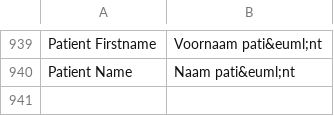
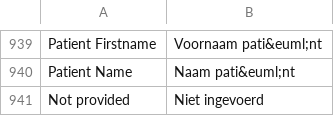
Before and after one commit to Brainworx/Magento, a CSV file: app/locale/nl_NL/Mage_Sales.csv, drawn as a sheet; only a part is shown, gaps mark what is left out.

```diff
--- a/app/locale/nl_NL/Mage_Sales.csv
+++ b/app/locale/nl_NL/Mage_Sales.csv
@@ -940 +940,2 @@
 "Patient Name","Naam pati&euml;nt"
+"Not provided","Niet ingevoerd"
```
Also changed, not shown: app/locale/nl_NL/Mage_Checkout.csv, 14 other files.
